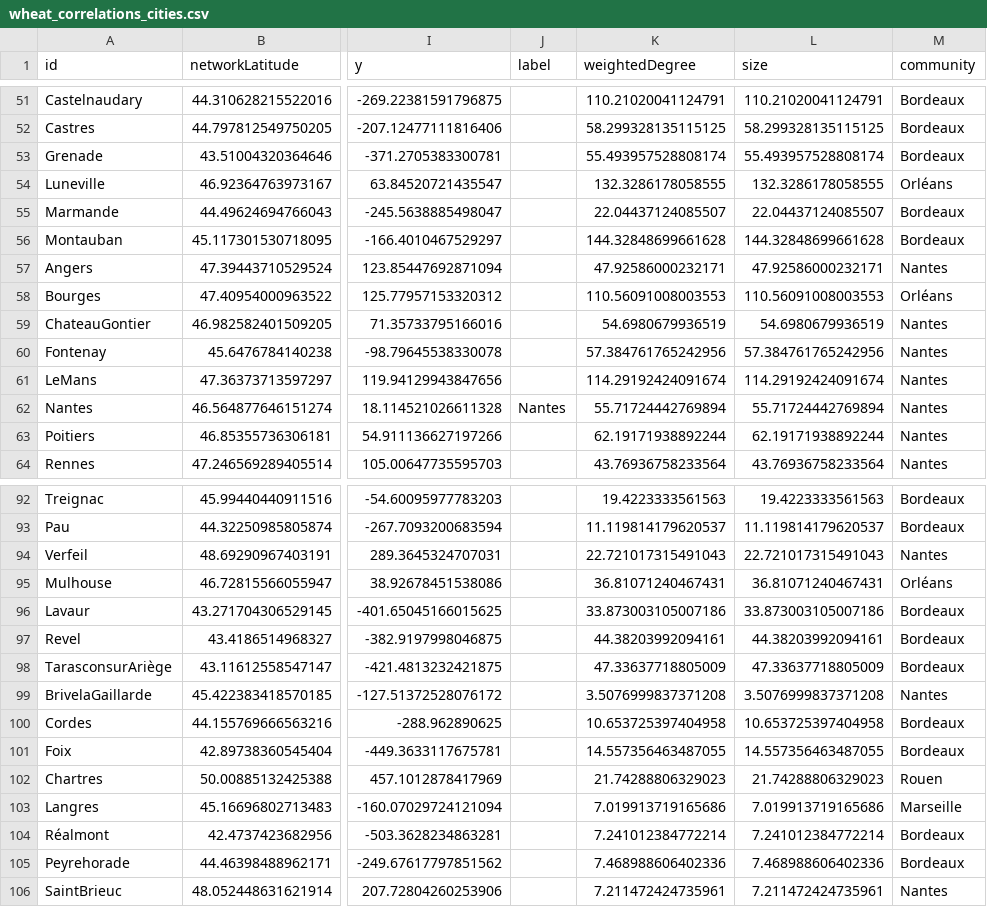
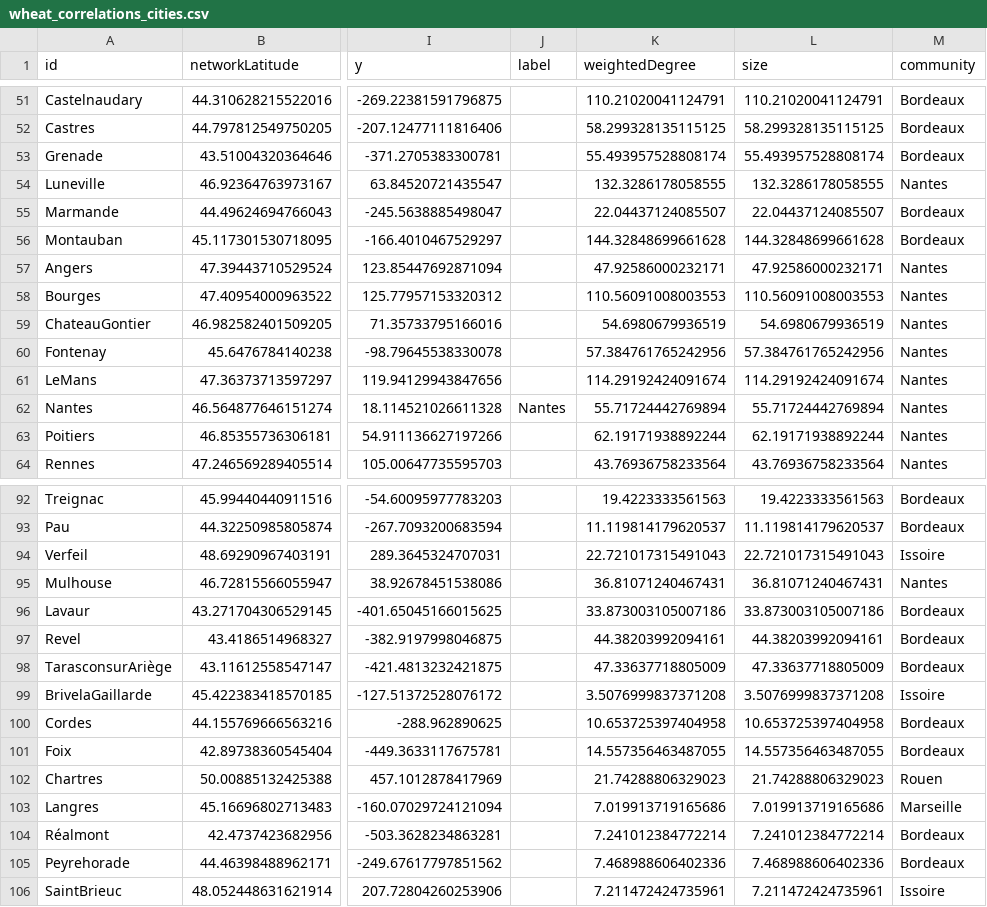
Before and after one commit to medialab/portic-storymaps-2023, a CSV file: data/wheat_correlations_cities.csv, drawn as a sheet; only a part is shown, gaps mark what is left out; the diff covers the shown part only; the diff names each change by its address in the sheet, - before the commit and + after, or states it on an @@ line.

```diff
--- a/data/wheat_correlations_cities.csv
+++ b/data/wheat_correlations_cities.csv
-M54 (community): Orléans
+M54 (community): Nantes
-M58 (community): Orléans
+M58 (community): Nantes
-M94 (community): Nantes
+M94 (community): Issoire
-M95 (community): Orléans
+M95 (community): Nantes
-M99 (community): Nantes
+M99 (community): Issoire
-M106 (community): Nantes
+M106 (community): Issoire
```
Also changed, not shown: 8 edited cells elsewhere in this file, data/compare_french_ships_to_marseille_accross_time.csv, data/intro_data_world.csv, 17 other files.
